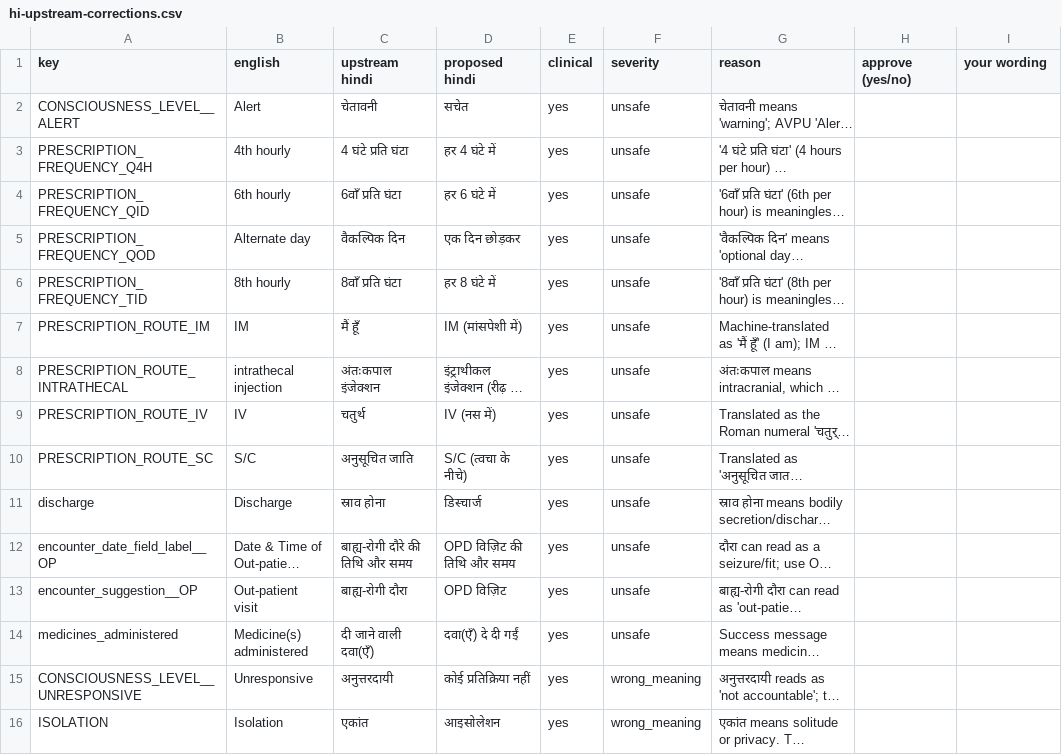
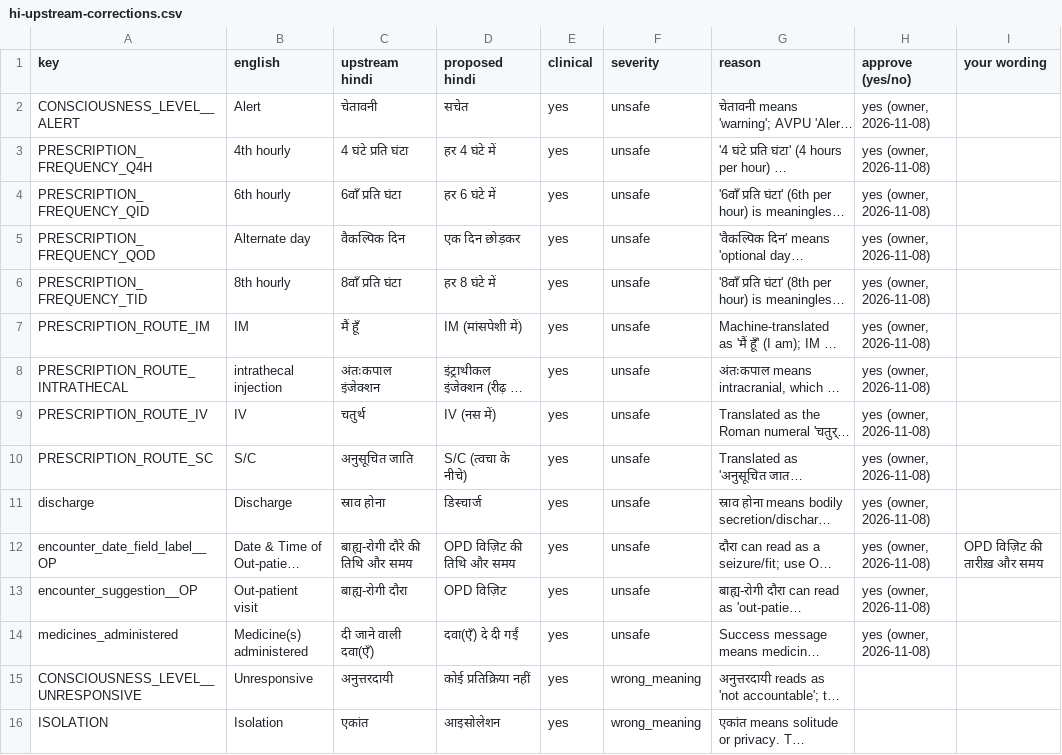
Before and after one commit to DhruvGutpa12345/indiehr, a CSV file: docs/i18n/review/hi-upstream-corrections.csv, drawn as a sheet; only a part is shown; long unchanged cells end in …; the diff names each change by its address in the sheet, - before the commit and + after, or states it on an @@ line.

```diff
--- a/docs/i18n/review/hi-upstream-corrections.csv
+++ b/docs/i18n/review/hi-upstream-corrections.csv
-H2:H14 (approve (yes/no)): (empty)
+H2:H14 (approve (yes/no)): yes (owner, 2026-11-08)
-I12 (your wording): (empty)
+I12 (your wording): OPD विज़िट की तारीख़ और समय
```
Also changed, not shown: 3 other files.
